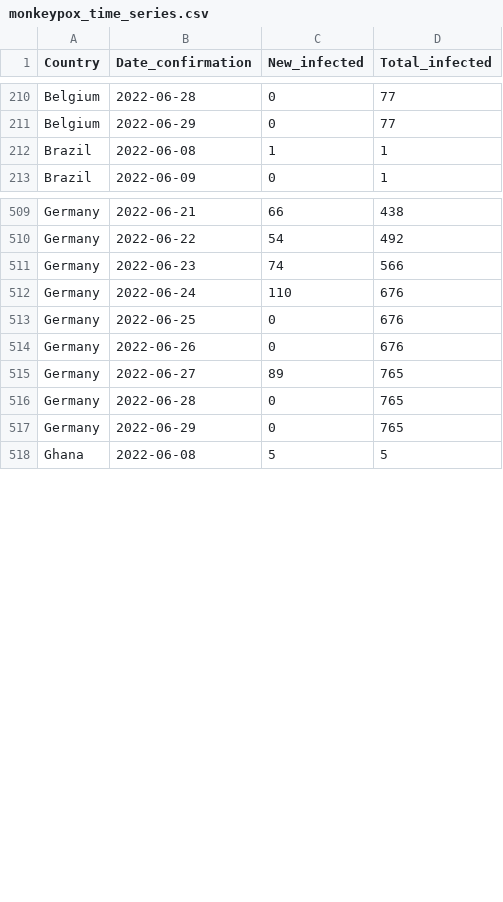
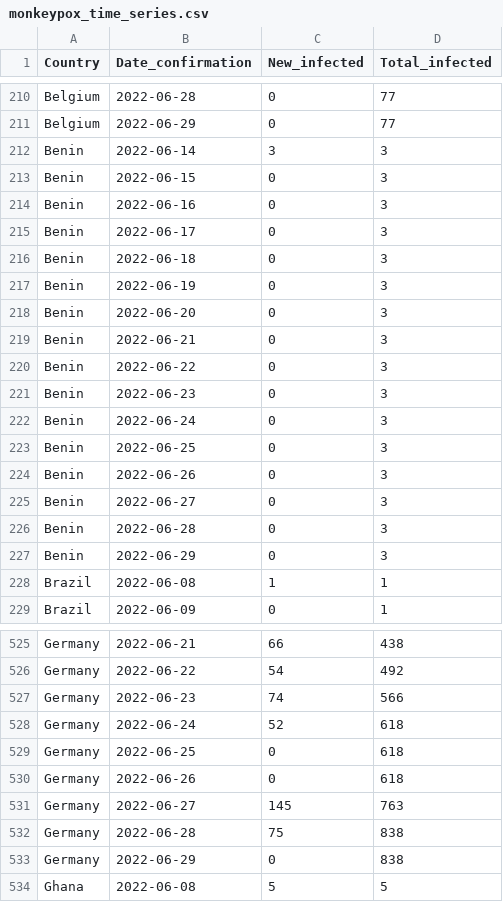
Before and after one commit to ZakariaBouguira/MonkeyPox, a CSV file: monkeypox_time_series.csv, drawn as a sheet; only a part is shown, gaps mark what is left out; the diff covers the shown part only.

```diff
--- a/monkeypox_time_series.csv
+++ b/monkeypox_time_series.csv
@@ -211,2 +211,18 @@ Belgium,2022-06-28,0,77
 Belgium,2022-06-29,0,77
+Benin,2022-06-14,3,3
+Benin,2022-06-15,0,3
+Benin,2022-06-16,0,3
+Benin,2022-06-17,0,3
+Benin,2022-06-18,0,3
+Benin,2022-06-19,0,3
+Benin,2022-06-20,0,3
+Benin,2022-06-21,0,3
+Benin,2022-06-22,0,3
+Benin,2022-06-23,0,3
+Benin,2022-06-24,0,3
+Benin,2022-06-25,0,3
+Benin,2022-06-26,0,3
+Benin,2022-06-27,0,3
+Benin,2022-06-28,0,3
+Benin,2022-06-29,0,3
 Brazil,2022-06-08,1,1
@@ -511,8 +527,8 @@ Germany,2022-06-22,54,492
 Germany,2022-06-23,74,566
-Germany,2022-06-24,110,676
-Germany,2022-06-25,0,676
-Germany,2022-06-26,0,676
-Germany,2022-06-27,89,765
-Germany,2022-06-28,0,765
-Germany,2022-06-29,0,765
+Germany,2022-06-24,52,618
+Germany,2022-06-25,0,618
+Germany,2022-06-26,0,618
+Germany,2022-06-27,145,763
+Germany,2022-06-28,75,838
+Germany,2022-06-29,0,838
 Ghana,2022-06-08,5,5
```
Also changed, not shown: 73 edited cells elsewhere in this file, data/by_country/monkeypox_time_series_France.csv, data/by_country/monkeypox_time_series_Mexico.csv, 38 other files.
